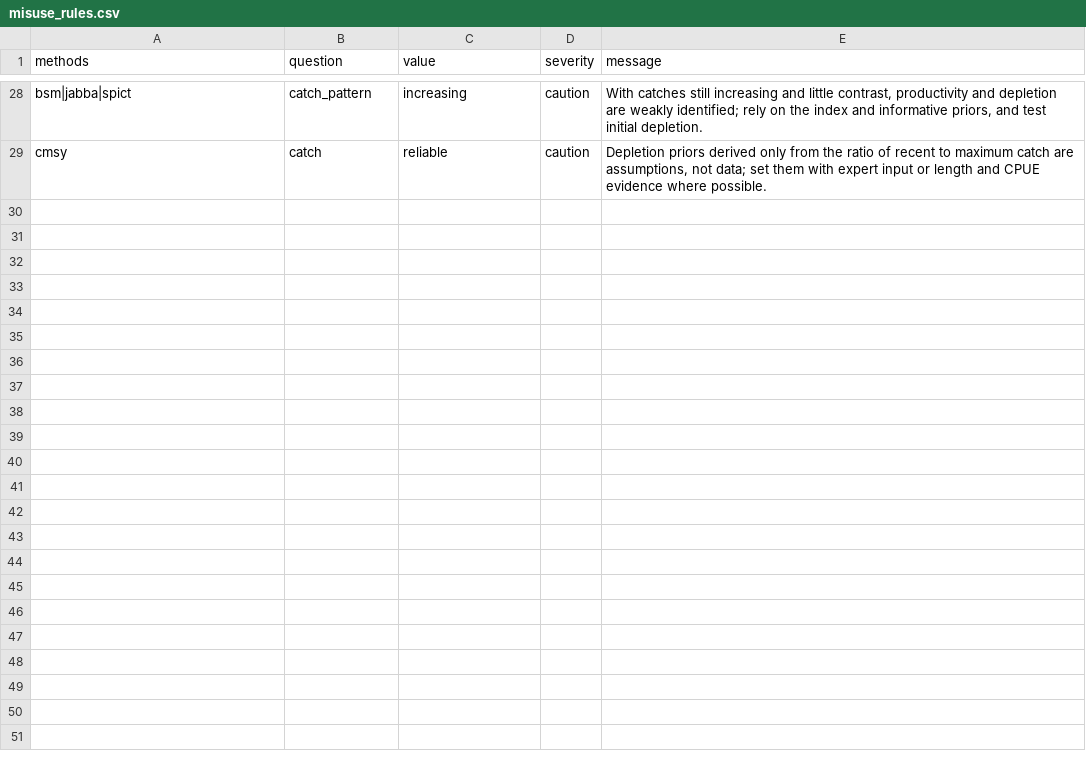
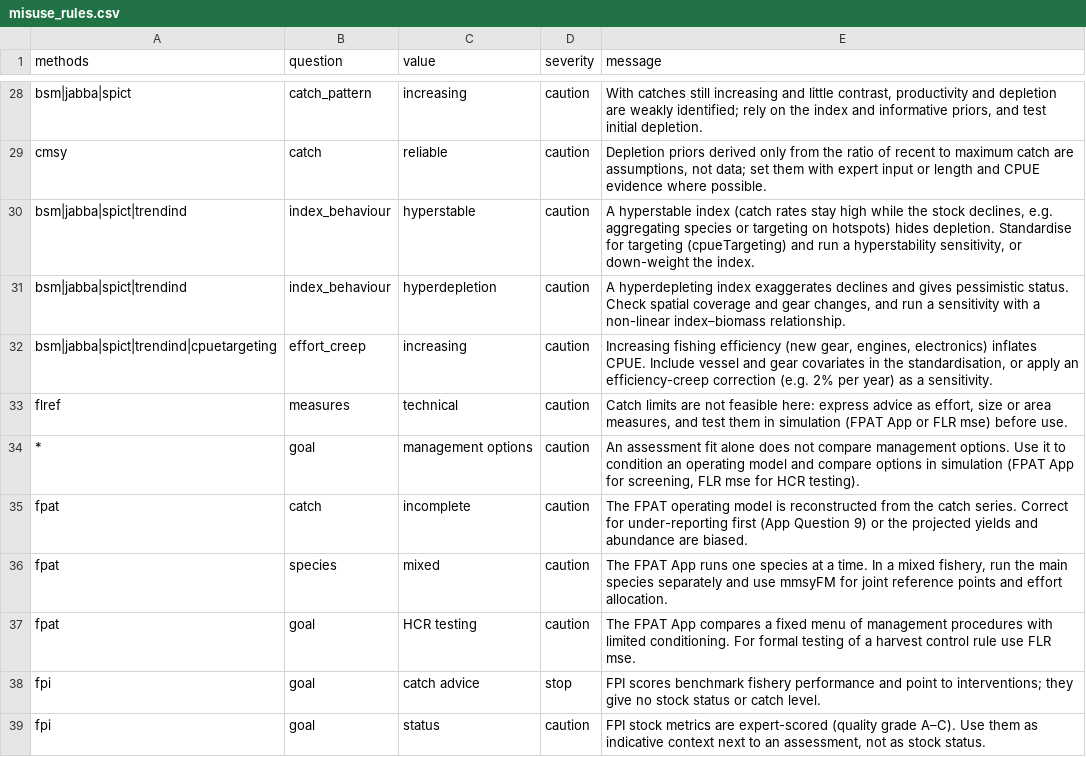
Before and after one commit to Henning-Winker/nfifm-toolbox, a CSV file: data/misuse_rules.csv, drawn as a sheet; only a part is shown, gaps mark what is left out; the diff names each change by its address in the sheet, - before the commit and + after, or states it on an @@ line.

```diff
--- a/data/misuse_rules.csv
+++ b/data/misuse_rules.csv
+row 30: bsm|jabba|spict|trendind | index_behaviour | hyperstable | caution | A hyperstable index (catch rates stay high while the stock declines, e.g. aggregating species or targeting on hotspots) hides depletion. Standardise for targeting (cpueTargeting) and run a hyperstability sensitivity, or down-weight the index.
+row 31: bsm|jabba|spict|trendind | index_behaviour | hyperdepletion | caution | A hyperdepleting index exaggerates declines and gives pessimistic status. Check spatial coverage and gear changes, and run a sensitivity with a non-linear index–biomass relationship.
+row 32: bsm|jabba|spict|trendind|cpuetargeting | effort_creep | increasing | caution | Increasing fishing efficiency (new gear, engines, electronics) inflates CPUE. Include vessel and gear covariates in the standardisation, or apply an efficiency-creep correction (e.g. 2% per year) as a sensitivity.
+row 33: flref | measures | technical | caution | Catch limits are not feasible here: express advice as effort, size or area measures, and test them in simulation (FPAT App or FLR mse) before use.
+row 34: * | goal | management options | caution | An assessment fit alone does not compare management options. Use it to condition an operating model and compare options in simulation (FPAT App for screening, FLR mse for HCR testing).
+row 35: fpat | catch | incomplete | caution | The FPAT operating model is reconstructed from the catch series. Correct for under-reporting first (App Question 9) or the projected yields and abundance are biased.
+row 36: fpat | species | mixed | caution | The FPAT App runs one species at a time. In a mixed fishery, run the main species separately and use mmsyFM for joint reference points and effort allocation.
+row 37: fpat | goal | HCR testing | caution | The FPAT App compares a fixed menu of management procedures with limited conditioning. For formal testing of a harvest control rule use FLR mse.
+row 38: fpi | goal | catch advice | stop | FPI scores benchmark fishery performance and point to interventions; they give no stock status or catch level.
+row 39: fpi | goal | status | caution | FPI stock metrics are expert-scored (quality grade A–C). Use them as indicative context next to an assessment, not as stock status.
```
Also changed, not shown: data/methods.csv, 12 other files.
